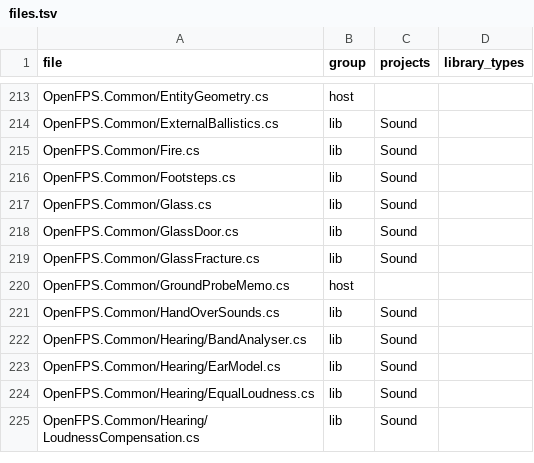
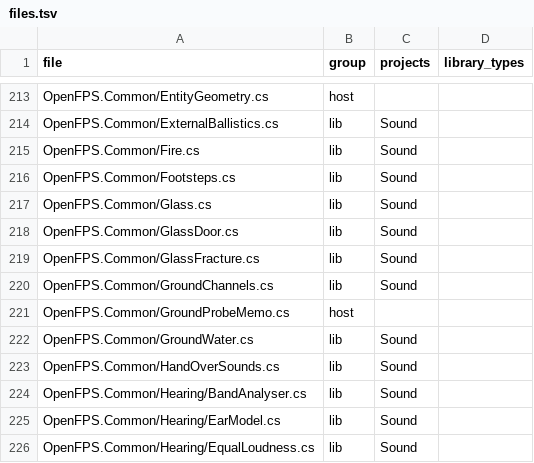
Before and after one commit to churst90/open-fps, a TSV file: OpenFPS.Tests/LibraryBoundary/files.tsv, drawn as a sheet; only a part is shown, gaps mark what is left out; the shorter side is filled out with more unchanged rows.

```diff
--- a/OpenFPS.Tests/LibraryBoundary/files.tsv
+++ b/OpenFPS.Tests/LibraryBoundary/files.tsv
@@ -219,3 +219,5 @@ OpenFPS.Common/GlassDoor.cs	lib	Sound
 OpenFPS.Common/GlassFracture.cs	lib	Sound	
+OpenFPS.Common/GroundChannels.cs	lib	Sound	
 OpenFPS.Common/GroundProbeMemo.cs	host		
+OpenFPS.Common/GroundWater.cs	lib	Sound	
 OpenFPS.Common/HandOverSounds.cs	lib	Sound	
```
Also changed, not shown: 11 other files.
